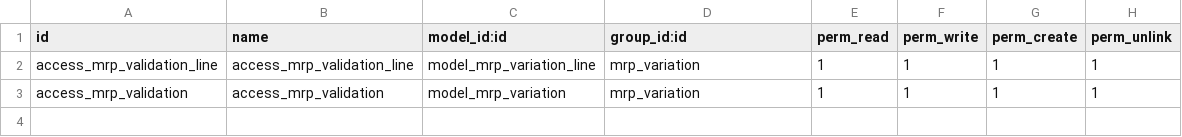
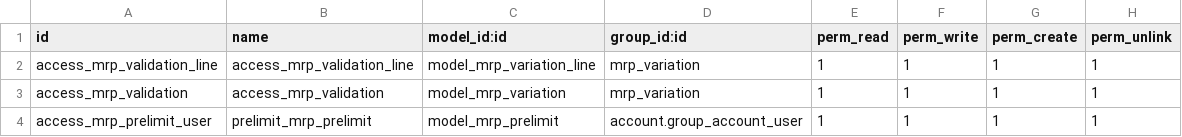
Before and after one commit to infotodoo/livingston_dev, a CSV file: mrp_suprapak/security/ir.model.access.csv, drawn as a sheet; the diff names each change by its address in the sheet, - before the commit and + after, or states it on an @@ line.

Commit message:
[ADD] adecuacion mrp_supra

```diff
--- a/mrp_suprapak/security/ir.model.access.csv
+++ b/mrp_suprapak/security/ir.model.access.csv
+row 4: access_mrp_prelimit_user | prelimit_mrp_prelimit | model_mrp_prelimit | account.group_account_user | 1 | 1 | 1 | 1
```
Also changed, not shown: 4 other files.
